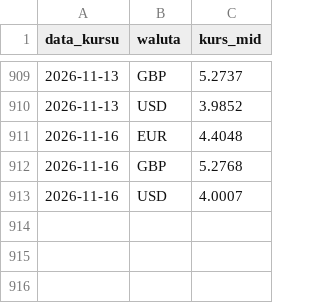
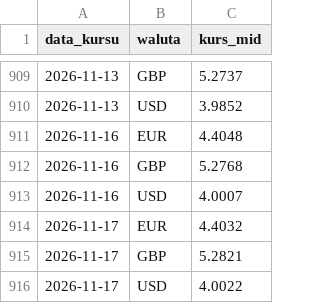
Before and after one commit to laspalmos/kurs-euro, a CSV file: kursy_nbp.csv, drawn as a sheet; only a part is shown, gaps mark what is left out; the diff names each change by its address in the sheet, - before the commit and + after, or states it on an @@ line.

```diff
--- a/kursy_nbp.csv
+++ b/kursy_nbp.csv
+row 914: 2026-11-17 | EUR | 4.4032
+row 915: 2026-11-17 | GBP | 5.2821
+row 916: 2026-11-17 | USD | 4.0022
```
Also changed, not shown: 1 other file.
